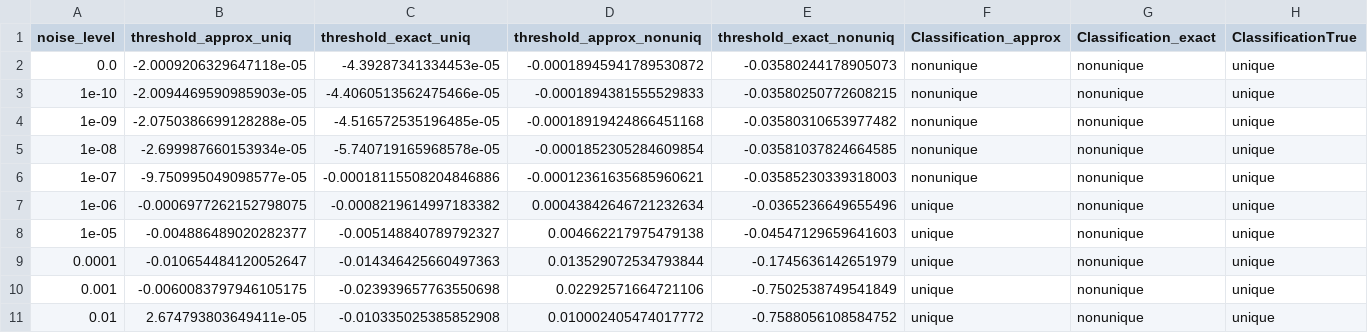
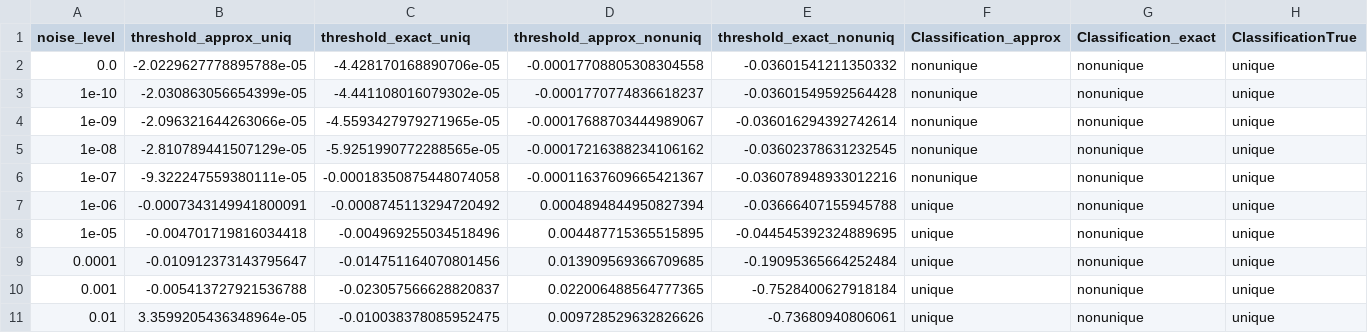
Before and after one commit to HillaryHauger/robust-identifiability-symbolic-recovery, a CSV file: Noise Analysis/results/linear_unique_1.2/classifcation.csv, drawn as a sheet.

```diff
--- a/Noise Analysis/results/linear_unique_1.2/classifcation.csv
+++ b/Noise Analysis/results/linear_unique_1.2/classifcation.csv
@@ -1,11 +1,11 @@
 noise_level,threshold_approx_uniq,threshold_exact_uniq,threshold_approx_nonuniq,threshold_exact_nonuniq,Classification_approx,Classification_exact,ClassificationTrue
-0.0,-2.0009206329647118e-05,-4.39287341334453e-05,-0.00018945941789530872,-0.03580244178905073,nonunique,nonunique,unique
-1e-10,-2.0094469590985903e-05,-4.4060513562475466e-05,-0.0001894381555529833,-0.03580250772608215,nonunique,nonunique,unique
-1e-09,-2.0750386699128288e-05,-4.516572535196485e-05,-0.00018919424866451168,-0.03580310653977482,nonunique,nonunique,unique
-1e-08,-2.699987660153934e-05,-5.740719165968578e-05,-0.0001852305284609854,-0.03581037824664585,nonunique,nonunique,unique
-1e-07,-9.750995049098577e-05,-0.00018115508204846886,-0.00012361635685960621,-0.03585230339318003,nonunique,nonunique,unique
-1e-06,-0.0006977262152798075,-0.0008219614997183382,0.00043842646721232634,-0.0365236649655496,unique,nonunique,unique
-1e-05,-0.004886489020282377,-0.005148840789792327,0.004662217975479138,-0.04547129659641603,unique,nonunique,unique
-0.0001,-0.010654484120052647,-0.014346425660497363,0.013529072534793844,-0.1745636142651979,unique,nonunique,unique
-0.001,-0.0060083797946105175,-0.023939657763550698,0.02292571664721106,-0.7502538749541849,unique,nonunique,unique
-0.01,2.674793803649411e-05,-0.010335025385852908,0.010002405474017772,-0.7588056108584752,unique,nonunique,unique
+0.0,-2.0229627778895788e-05,-4.428170168890706e-05,-0.00017708805308304558,-0.03601541211350332,nonunique,nonunique,unique
+1e-10,-2.030863056654399e-05,-4.441108016079302e-05,-0.0001770774836618237,-0.03601549592564428,nonunique,nonunique,unique
+1e-09,-2.096321644263066e-05,-4.5593427979271965e-05,-0.00017688703444989067,-0.036016294392742614,nonunique,nonunique,unique
+1e-08,-2.810789441507129e-05,-5.9251990772288565e-05,-0.00017216388234106162,-0.03602378631232545,nonunique,nonunique,unique
+1e-07,-9.322247559380111e-05,-0.00018350875448074058,-0.00011637609665421367,-0.036078948933012216,nonunique,nonunique,unique
+1e-06,-0.0007343149941800091,-0.0008745113294720492,0.0004894844950827394,-0.03666407155945788,unique,nonunique,unique
+1e-05,-0.004701719816034418,-0.004969255034518496,0.004487715365515895,-0.044545392324889695,unique,nonunique,unique
+0.0001,-0.010912373143795647,-0.014751164070801456,0.013909569366709685,-0.19095365664252484,unique,nonunique,unique
+0.001,-0.005413727921536788,-0.023057566628820837,0.022006488564777365,-0.7528400627918184,unique,nonunique,unique
+0.01,3.3599205436348964e-05,-0.010038378085952475,0.009728529632826626,-0.73680940806061,unique,nonunique,unique
```
Also changed, not shown: Noise Analysis/results/linear_nonunique_1/classifcation.csv, Noise Analysis/results/linear_nonunique_1/results.csv, 11 other files.
